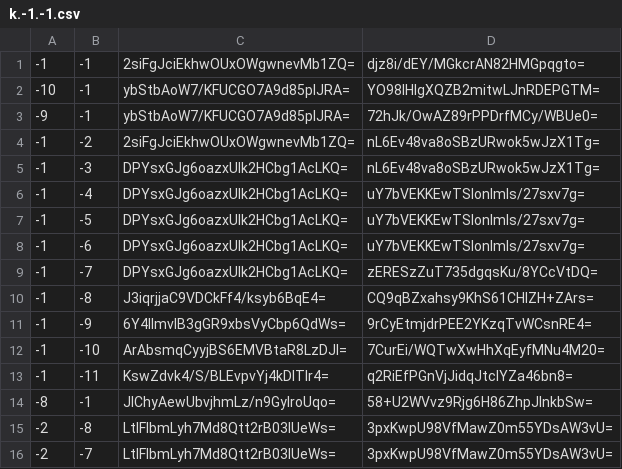
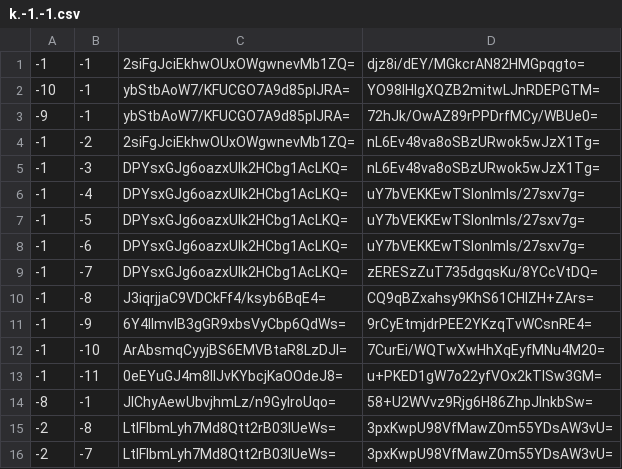
Before and after one commit to Brehtyn/brentyns.com-pipeline, a CSV file: unmined/tiles/zoom.-2/metadata/k.-1.-1.csv, drawn as a sheet.

```diff
--- a/unmined/tiles/zoom.-2/metadata/k.-1.-1.csv
+++ b/unmined/tiles/zoom.-2/metadata/k.-1.-1.csv
@@ -12,3 +12,3 @@
 -1,-10,ArAbsmqCyyjBS6EMVBtaR8LzDJI=,7CurEi/WQTwXwHhXqEyfMNu4M20=
--1,-11,KswZdvk4/S/BLEvpvYj4kDITIr4=,q2RiEfPGnVjJidqJtclYZa46bn8=
+-1,-11,0eEYuGJ4m8llJvKYbcjKaOOdeJ8=,u+PKED1gW7o22yfVOx2kTlSw3GM=
 -8,-1,JlChyAewUbvjhmLz/n9GyIroUqo=,58+U2WVvz9Rjg6H86ZhpJlnkbSw=
```
Also changed, not shown: unmined/tiles/zoom.-1/metadata/k.-1.-1.csv, unmined/tiles/zoom.-3/metadata/k.-1.-1.csv, 13 other files.
